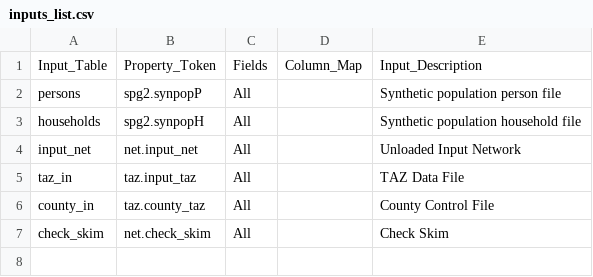
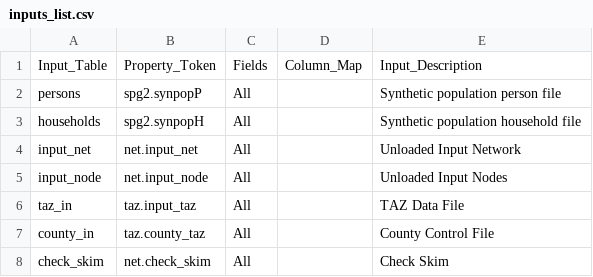
Before and after one commit to RSGInc/IdahoSTDM, a CSV file: ITDSTDM/inputs/input_checker/inputs_list.csv, drawn as a sheet; the diff names each change by its address in the sheet, - before the commit and + after, or states it on an @@ line.

Commit message:
Added input network check (to locate nodes in the Pacific Ocean)

```diff
--- a/ITDSTDM/inputs/input_checker/inputs_list.csv
+++ b/ITDSTDM/inputs/input_checker/inputs_list.csv
+row 5: input_node | net.input_node | All |  | Unloaded Input Nodes
```
